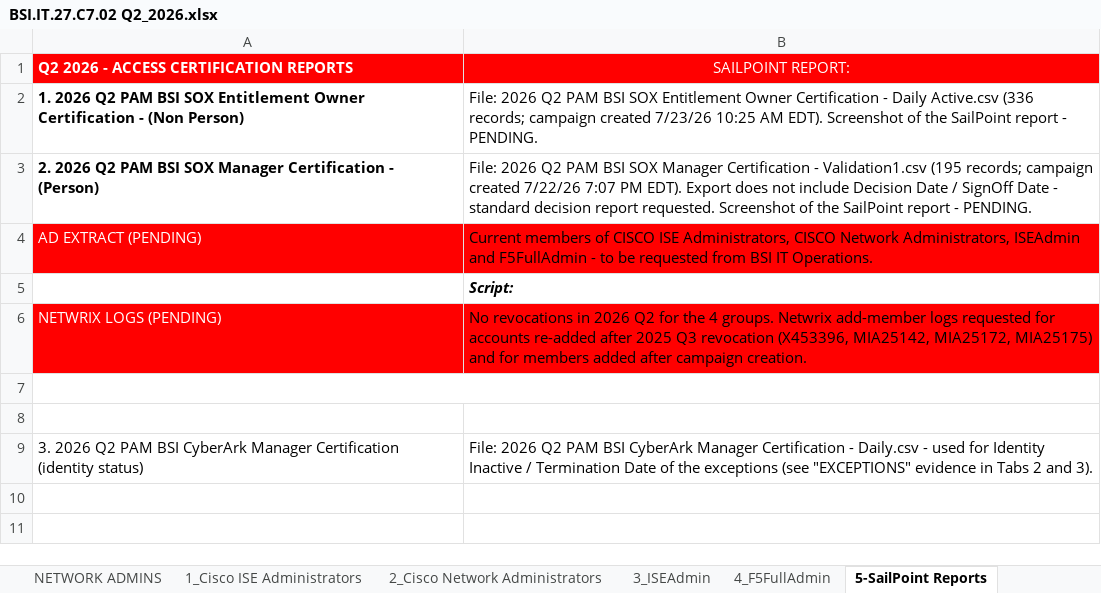
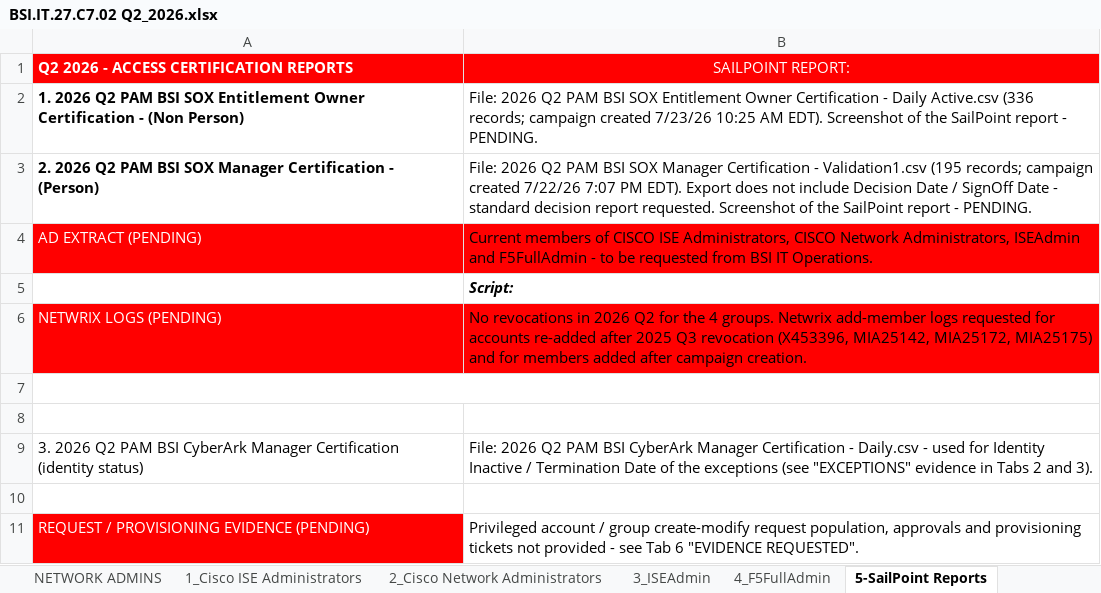
Before and after one commit to edwardfive-prog/Control-Testing-, an Excel workbook: BSI.IT.27.C7 Network Device Admin Accoun/BSI.IT.27.C7.02 Q2_2026.xlsx, sheet 5-SailPoint Reports, drawn as a sheet; values as stored, in another font and other column widths than the file's, no borders; charts and pictures not drawn; the diff names each change by its address in the sheet, - before the commit and + after, or states it on an @@ line.

```diff
--- a/BSI.IT.27.C7 Network Device Admin Accoun/BSI.IT.27.C7.02 Q2_2026.xlsx (sheet 5-SailPoint Reports)
+++ b/BSI.IT.27.C7 Network Device Admin Accoun/BSI.IT.27.C7.02 Q2_2026.xlsx (sheet 5-SailPoint Reports)
+row 10: (empty)
+row 11: REQUEST / PROVISIONING EVIDENCE (PENDING) | Privileged account / group create-modify request population, approvals and provisioning tickets not provided - see Tab 6 "EVIDENCE REQUESTED".
```
Also changed, not shown: other sheet tabs, 1 other file.
